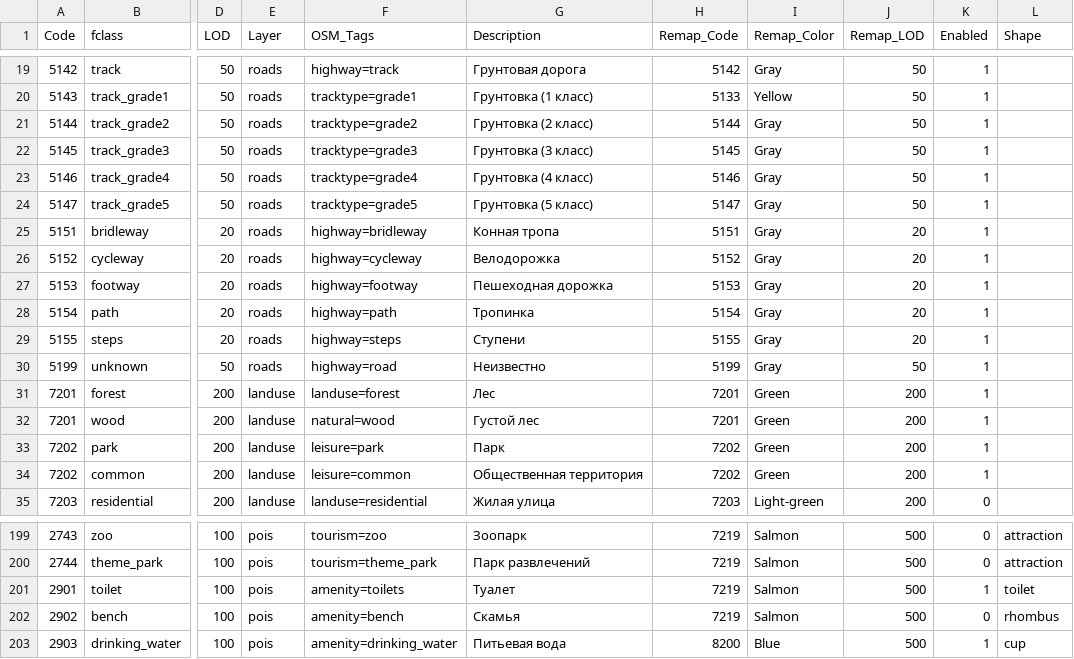
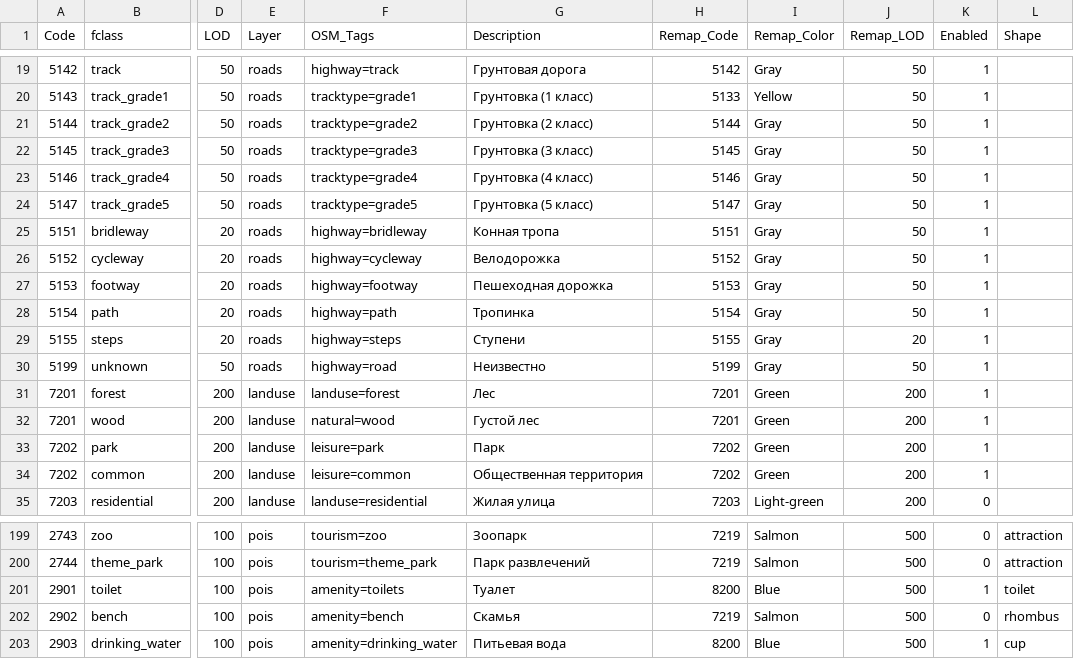
Before and after one commit to purrrock/dtg1-map-tools, a CSV file: features.csv, drawn as a sheet; only a part is shown, gaps mark what is left out; the diff names each change by its address in the sheet, - before the commit and + after, or states it on an @@ line.

```diff
--- a/features.csv
+++ b/features.csv
-J25:J28 (Remap_LOD): 20
+J25:J28 (Remap_LOD): 50
-H201 (Remap_Code): 7219
+H201 (Remap_Code): 8200
-I201 (Remap_Color): Salmon
+I201 (Remap_Color): Blue
```
Also changed, not shown: 3 other files.
